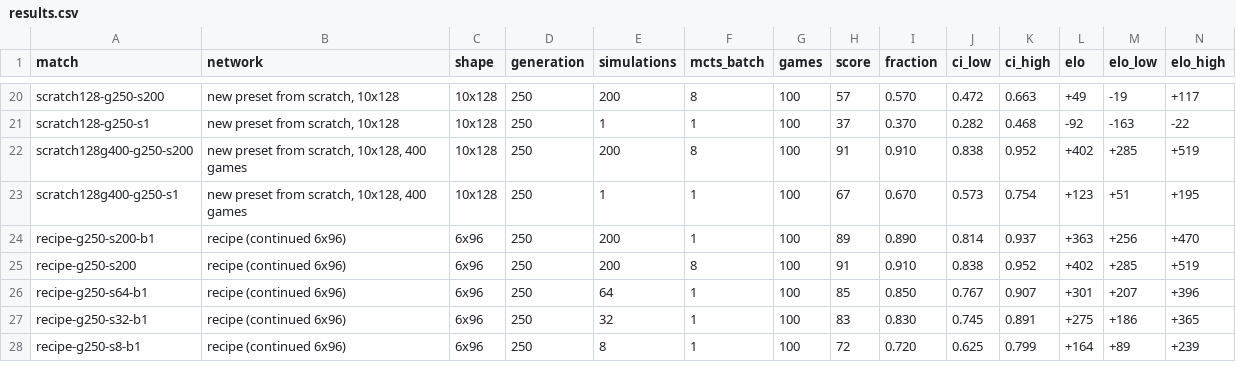
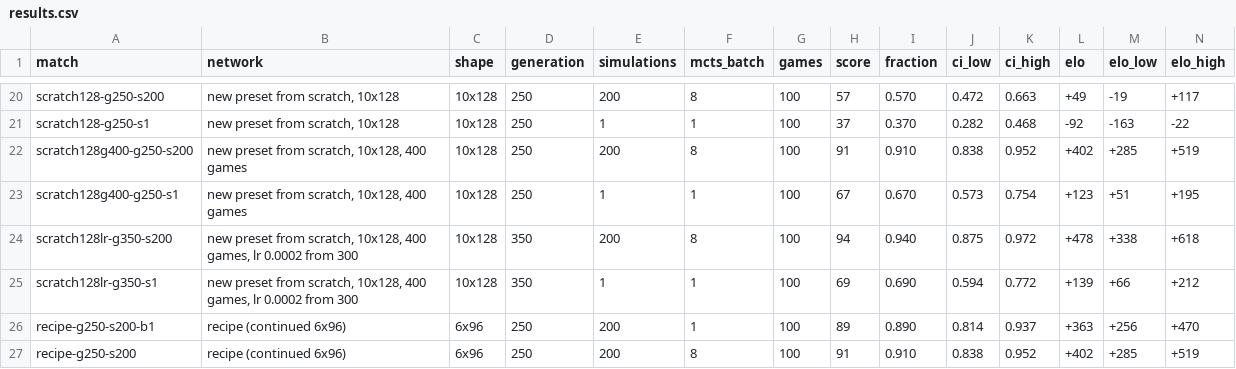
Before and after one commit to robominds/alphazero-go, a CSV file: docs/results/9x9-gnugo/results.csv, drawn as a sheet; only a part is shown, gaps mark what is left out; the shorter side is filled out with more unchanged rows; rows hold the shown columns only; the diff names each change by its address in the sheet, - before the commit and + after, or states it on an @@ line.

```diff
--- a/docs/results/9x9-gnugo/results.csv
+++ b/docs/results/9x9-gnugo/results.csv
+row 24: scratch128lr-g350-s200 | new preset from scratch, 10x128, 400 games, lr 0.0002 from 300 | 10x128 | 350 | 200 | 8 | 100 | 94 | 0.940 | 0.875 | 0.972 | +478 | +338 | +618
+row 25: scratch128lr-g350-s1 | new preset from scratch, 10x128, 400 games, lr 0.0002 from 300 | 10x128 | 350 | 1 | 1 | 100 | 69 | 0.690 | 0.594 | 0.772 | +139 | +66 | +212
```
Also changed, not shown: docs/results/9x9-pachi/results.csv, 25 other files.
